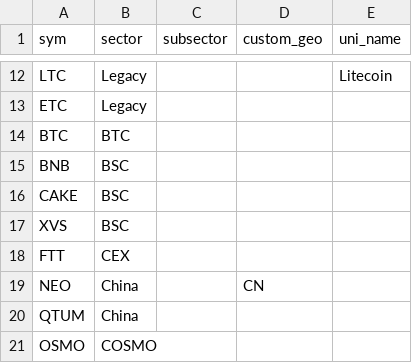
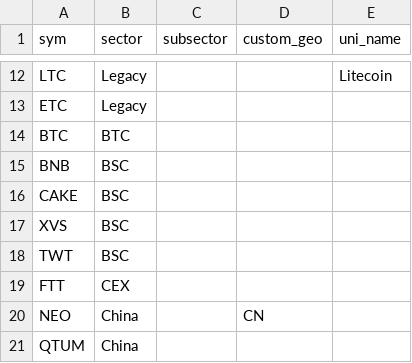
Before and after one commit to jshih2388/basic, a CSV file: sectors.csv, drawn as a sheet; only a part is shown, gaps mark what is left out; the shorter side is filled out with more unchanged rows.

Commit message:
Update sectors.csv

```diff
--- a/sectors.csv
+++ b/sectors.csv
@@ -17,2 +17,3 @@ CAKE,BSC,,,
 XVS,BSC,,,
+TWT,BSC,,,
 FTT,CEX,,,
```
